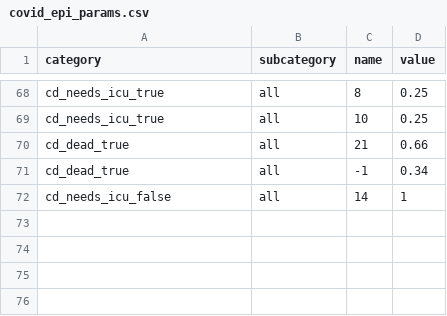
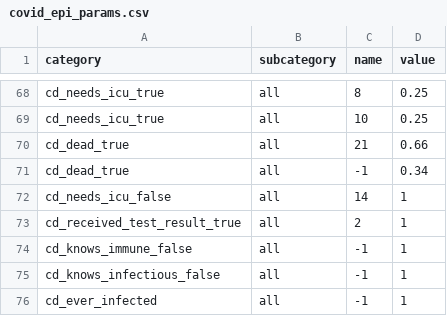
Before and after one commit to covid-19-impact-lab/sid, a CSV file: src/sid/covid_epi_params.csv, drawn as a sheet; only a part is shown, gaps mark what is left out; the diff names each change by its address in the sheet, - before the commit and + after, or states it on an @@ line.

```diff
--- a/src/sid/covid_epi_params.csv
+++ b/src/sid/covid_epi_params.csv
+row 73: cd_received_test_result_true | all | 2 | 1
+row 74: cd_knows_immune_false | all | -1 | 1
+row 75: cd_knows_infectious_false | all | -1 | 1
+row 76: cd_ever_infected | all | -1 | 1
```
Also changed, not shown: 36 other files.
